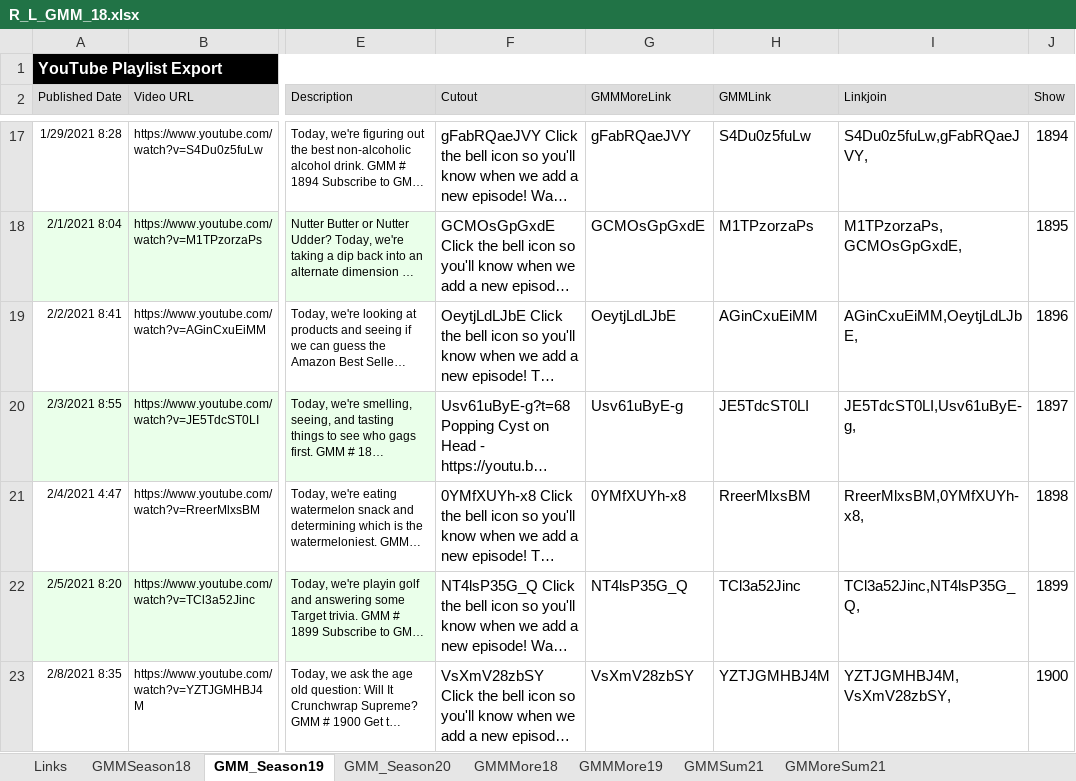
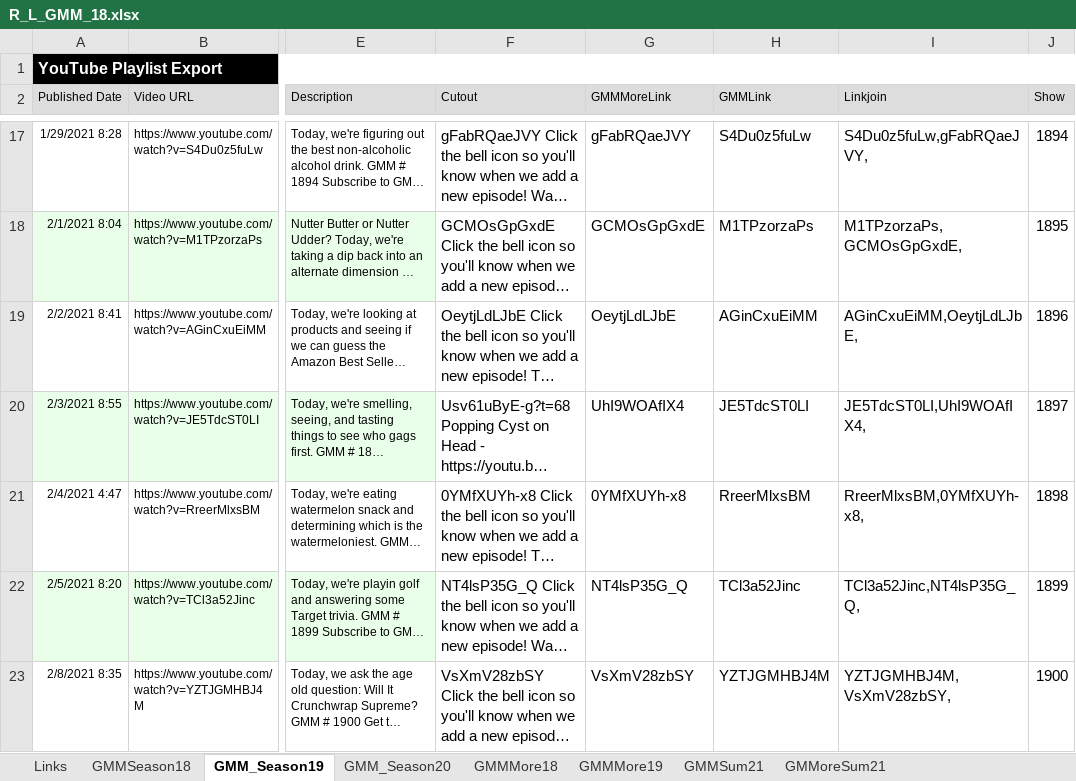
Before and after one commit to grubbub/gmm-more, an Excel workbook: Spreadsheets/R_L_GMM_18.xlsx, sheet GMM_Season19, drawn as a sheet; only a part is shown, gaps mark what is left out; long unchanged cells end in …; values as stored, in another font and other column widths than the file's, no borders; the diff names each change by its address in the sheet, - before the commit and + after, or states it on an @@ line.

Commit message:
Corrected link and Season 19 tabs with Good Mythical More #1897 video_id and Link

```diff
--- a/Spreadsheets/R_L_GMM_18.xlsx (sheet GMM_Season19)
+++ b/Spreadsheets/R_L_GMM_18.xlsx (sheet GMM_Season19)
-G20 (GMMMoreLink): Usv61uByE-g
+G20 (GMMMoreLink): UhI9WOAfIX4
-I20 (Linkjoin): JE5TdcST0LI,Usv61uByE-g,
+I20 (Linkjoin): JE5TdcST0LI,UhI9WOAfIX4,
```
Also changed, not shown: sheet Links.
